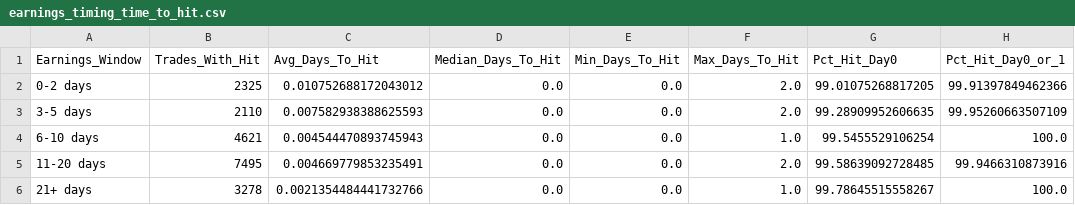
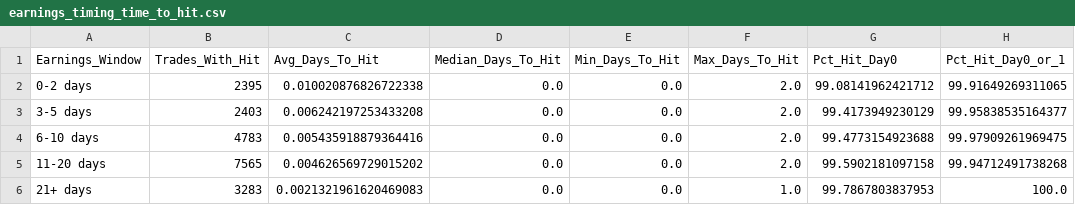
Before and after one commit to TeneikaAskew/stocks, a CSV file: earnings_options_analytics/outputs/csv_reports/earnings_timing_time_to_hit.csv, drawn as a sheet.

```diff
--- a/earnings_options_analytics/outputs/csv_reports/earnings_timing_time_to_hit.csv
+++ b/earnings_options_analytics/outputs/csv_reports/earnings_timing_time_to_hit.csv
@@ -1,6 +1,6 @@
 Earnings_Window,Trades_With_Hit,Avg_Days_To_Hit,Median_Days_To_Hit,Min_Days_To_Hit,Max_Days_To_Hit,Pct_Hit_Day0,Pct_Hit_Day0_or_1
-0-2 days,2325,0.010752688172043012,0.0,0.0,2.0,99.01075268817205,99.91397849462366
-3-5 days,2110,0.007582938388625593,0.0,0.0,2.0,99.28909952606635,99.95260663507109
-6-10 days,4621,0.004544470893745943,0.0,0.0,1.0,99.5455529106254,100.0
-11-20 days,7495,0.004669779853235491,0.0,0.0,2.0,99.58639092728485,99.9466310873916
-21+ days,3278,0.0021354484441732766,0.0,0.0,1.0,99.78645515558267,100.0
+0-2 days,2395,0.010020876826722338,0.0,0.0,2.0,99.08141962421712,99.91649269311065
+3-5 days,2403,0.006242197253433208,0.0,0.0,2.0,99.4173949230129,99.95838535164377
+6-10 days,4783,0.005435918879364416,0.0,0.0,2.0,99.4773154923688,99.97909261969475
+11-20 days,7565,0.004626569729015202,0.0,0.0,2.0,99.5902181097158,99.94712491738268
+21+ days,3283,0.0021321961620469083,0.0,0.0,1.0,99.7867803837953,100.0
```
Also changed, not shown: earnings_options_analytics/outputs/csv_reports/earnings_timing_entry_window.csv, earnings_options_analytics/outputs/csv_reports/indicator_correlation.csv, 27 other files.
